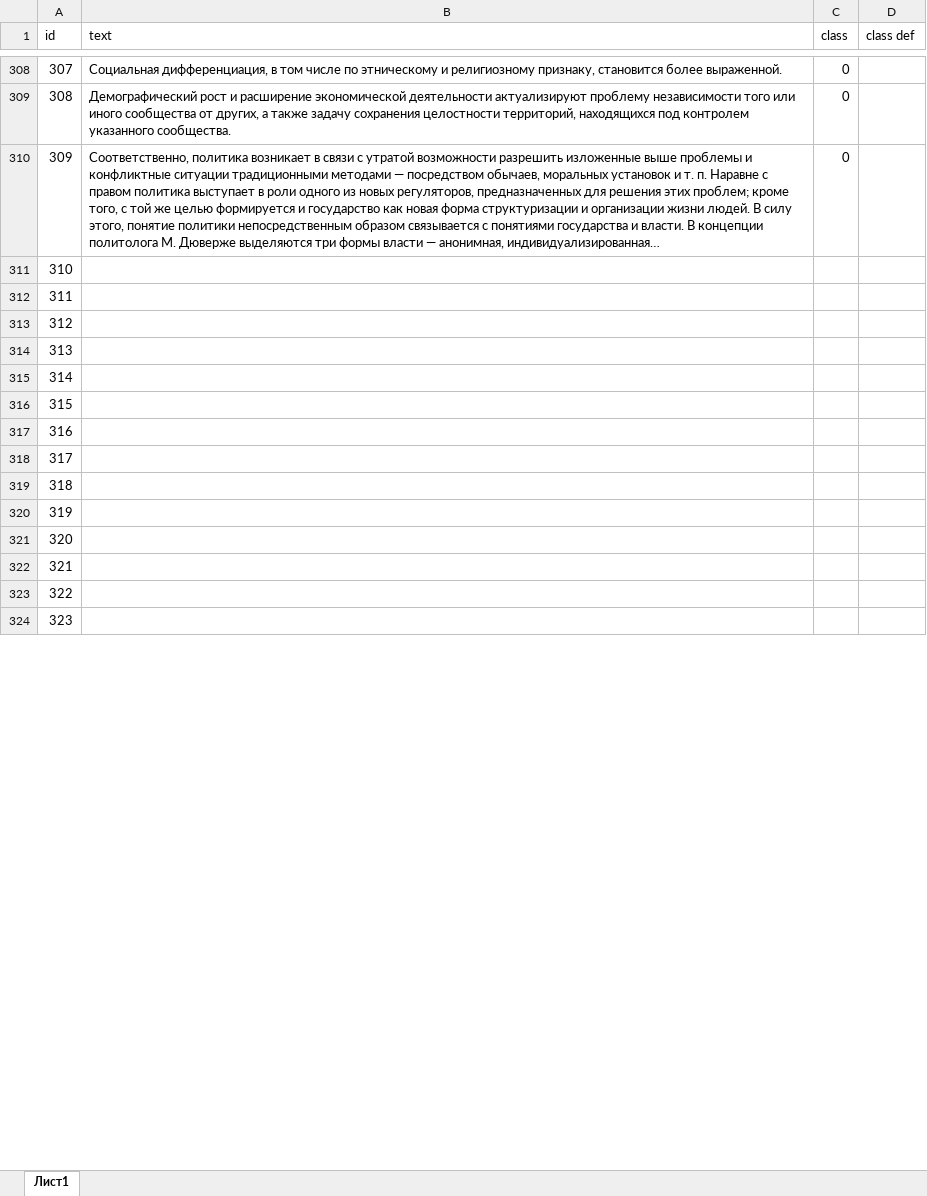
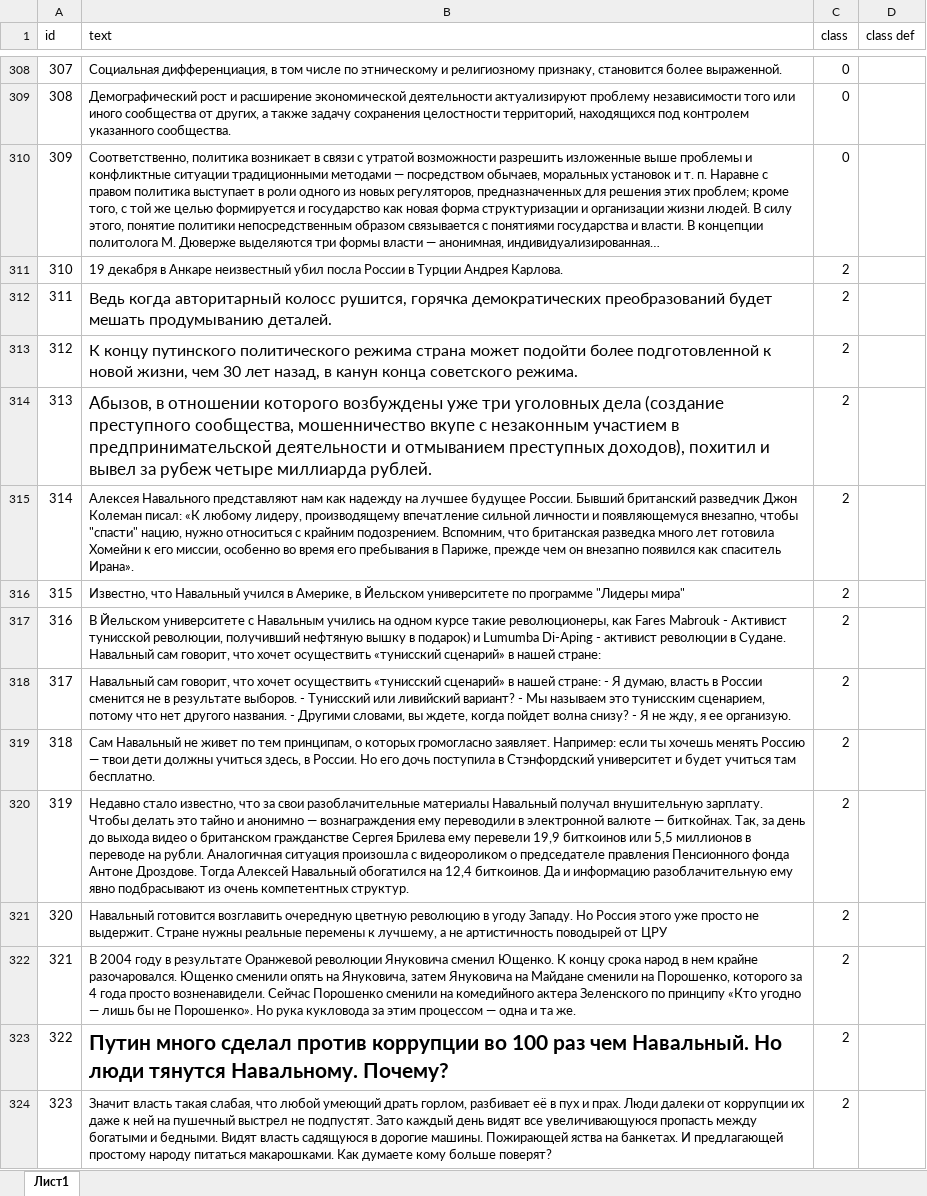
Before and after one commit to smorchilla/analize, an Excel workbook: datasets/extremism.xlsx, sheet Лист1, drawn as a sheet; only a part is shown, gaps mark what is left out; long unchanged cells end in …; values as stored, in another font and other column widths than the file's, no borders; the diff covers the shown part only; the diff names each change by its address in the sheet, - before the commit and + after, or states it on an @@ line.

```diff
--- a/datasets/extremism.xlsx (sheet Лист1)
+++ b/datasets/extremism.xlsx (sheet Лист1)
-B311 (text): (empty)
+B311 (text): 19 декабря в Анкаре неизвестный убил посла России в Турции Андрея Карлова.
-C311:C324 (class): (empty)
+C311:C324 (class): 2
-B312 (text): (empty)
+B312 (text): Ведь когда авторитарный колосс рушится, горячка демократических преобразований будет мешать продумыванию деталей.
-B313 (text): (empty)
+B313 (text): К концу путинского политического режима страна может подойти более подготовленной к новой жизни, чем 30 лет назад, в канун конца советского режима.
-B314 (text): (empty)
+B314 (text): Абызов, в отношении которого возбуждены уже три уголовных дела (создание преступного сообщества, мошенничество вкупе с незаконным участием в предпринимательской деятельности и отмыванием преступных доходов), похитил и вывел за рубеж четыре миллиарда рублей.
-B315 (text): (empty)
+B315 (text): Алексея Навального представляют нам как надежду на лучшее будущее России. Бывший британский разведчик Джон Колеман писал: «К любому лидеру, производящему впечатление сильной личности и появляющемуся внезапно, чтобы "спасти" нацию, нужно относиться с крайним подозрением. Вспомним, что британская разведка много лет готовила Хомейни к его миссии, особенно во время его пребывания в Париже, прежде чем он внезапно появился как спаситель Ирана».
-B316 (text): (empty)
+B316 (text): Известно, что Навальный учился в Америке, в Йельском университете по программе "Лидеры мира"
-B317 (text): (empty)
+B317 (text): В Йельском университете с Навальным учились на одном курсе такие революционеры, как Fares Mabrouk - Активист тунисской революции, получивший нефтяную вышку в подарок) и Lumumba Di-Aping - активист революции в Судане. Навальный сам говорит, что хочет осуществить «тунисский сценарий» в нашей стране:
-B318 (text): (empty)
+B318 (text): Навальный сам говорит, что хочет осуществить «тунисский сценарий» в нашей стране: - Я думаю, власть в России сменится не в результате выборов. - Тунисский или ливийский вариант? - Мы называем это тунисским сценарием, потому что нет другого названия. - Другими словами, вы ждете, когда пойдет волна снизу? - Я не жду, я ее организую.
-B319 (text): (empty)
+B319 (text): Сам Навальный не живет по тем принципам, о которых громогласно заявляет. Например: если ты хочешь менять Россию — твои дети должны учиться здесь, в России. Но его дочь поступила в Стэнфордский университет и будет учиться там бесплатно.
-B320 (text): (empty)
+B320 (text): Недавно стало известно, что за свои разоблачительные материалы Навальный получал внушительную зарплату. Чтобы делать это тайно и анонимно — вознаграждения ему переводили в электронной валюте — биткойнах. Так, за день до выхода видео о британском гражданстве Сергея Брилева ему перевели 19,9 биткоинов или 5,5 миллионов в переводе на рубли. Аналогичная ситуация произошла с видеороликом о председателе правления Пенсионного фонда Антоне Дроздове. Тогда Алексей Навальный обогатился на 12,4 биткоинов. Да и информацию разоблачительную ему явно подбрасывают из очень компетентных структур.
-B321 (text): (empty)
+B321 (text): Навальный готовится возглавить очередную цветную революцию в угоду Западу. Но Россия этого уже просто не выдержит. Стране нужны реальные перемены к лучшему, а не артистичность поводырей от ЦРУ
-B322 (text): (empty)
+B322 (text): В 2004 году в результате Оранжевой революции Януковича сменил Ющенко. К концу срока народ в нем крайне разочаровался. Ющенко сменили опять на Януковича, затем Януковича на Майдане сменили на Порошенко, которого за 4 года просто возненавидели. Сейчас Порошенко сменили на комедийного актера Зеленского по принципу «Кто угодно — лишь бы не Порошенко». Но рука кукловода за этим процессом — одна и та же.
-B323 (text): (empty)
+B323 (text): Путин много сделал против коррупции во 100 раз чем Навальный. Но люди тянутся Навальному. Почему?
-B324 (text): (empty)
+B324 (text): Значит власть такая слабая, что любой умеющий драть горлом, разбивает её в пух и прах. Люди далеки от коррупции их даже к ней на пушечный выстрел не подпустят. Зато каждый день видят все увеличивающуюся пропасть между богатыми и бедными. Видят власть садящуюся в дорогие машины. Пожирающей яства на банкетах. И предлагающей простому народу питаться макарошками. Как думаете кому больше поверят?
```
Also changed, not shown: 35 edited cells elsewhere in this sheet.
